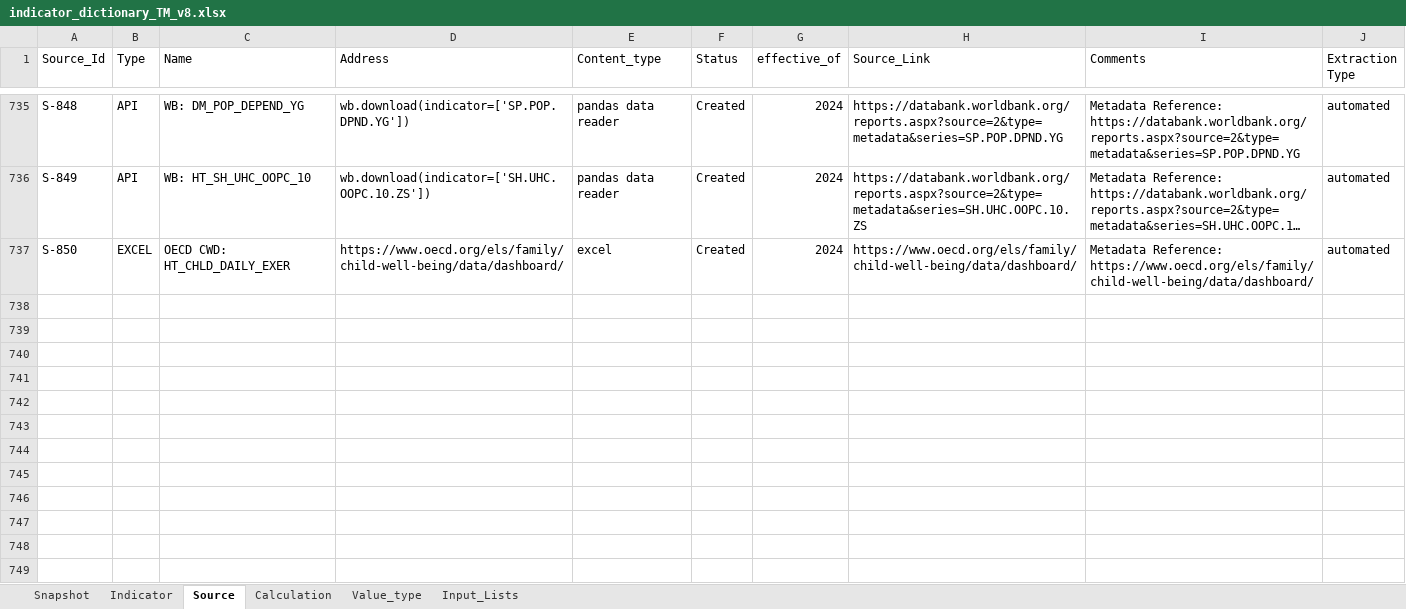
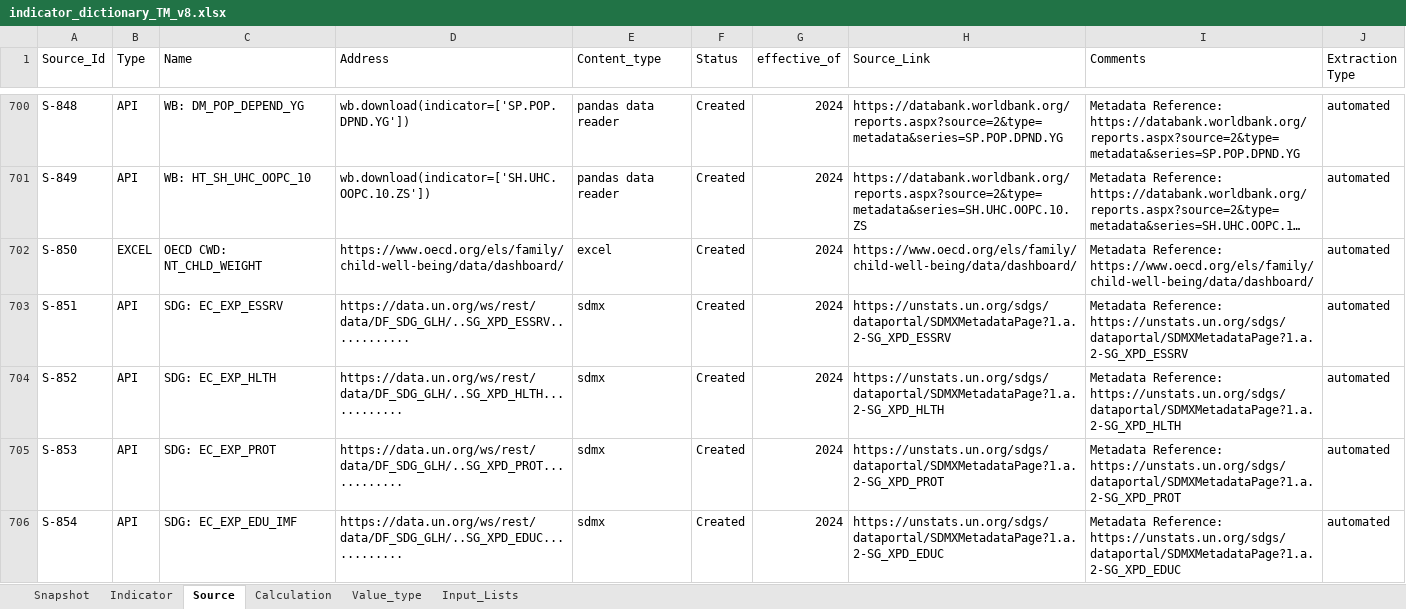
Before and after one commit to unicef-drp/dash, an Excel workbook: dash_service/static/indicator_dictionary_TM_v8.xlsx, sheet Source, drawn as a sheet; only a part is shown, gaps mark what is left out; long unchanged cells end in …; values as stored, in another font and other column widths than the file's, no cell formats; conditional formats not drawn; addresses are those after the commit; the diff covers the shown part only; the diff names each change by its address in the sheet, - before the commit and + after, or states it on an @@ line.

```diff
--- a/dash_service/static/indicator_dictionary_TM_v8.xlsx (sheet Source)
+++ b/dash_service/static/indicator_dictionary_TM_v8.xlsx (sheet Source)
-C702 (Name): OECD CWD: HT_CHLD_DAILY_EXER
+C702 (Name): OECD CWD: NT_CHLD_WEIGHT
+row 703: S-851 | API | SDG: EC_EXP_ESSRV | https://data.un.org/ws/rest/data/DF_SDG_GLH/..SG_XPD_ESSRV............ | sdmx | Created | 2024 | https://unstats.un.org/sdgs/dataportal/SDMXMetadataPage?1.a.2-SG_XPD_ESSRV | Metadata Reference: https://unstats.un.org/sdgs/dataportal/SDMXMetadataPage?1.a.2-SG_XPD_ESSRV | automated
+row 704: S-852 | API | SDG: EC_EXP_HLTH | https://data.un.org/ws/rest/data/DF_SDG_GLH/..SG_XPD_HLTH............ | sdmx | Created | 2024 | https://unstats.un.org/sdgs/dataportal/SDMXMetadataPage?1.a.2-SG_XPD_HLTH | Metadata Reference: https://unstats.un.org/sdgs/dataportal/SDMXMetadataPage?1.a.2-SG_XPD_HLTH | automated
+row 705: S-853 | API | SDG: EC_EXP_PROT | https://data.un.org/ws/rest/data/DF_SDG_GLH/..SG_XPD_PROT............ | sdmx | Created | 2024 | https://unstats.un.org/sdgs/dataportal/SDMXMetadataPage?1.a.2-SG_XPD_PROT | Metadata Reference: https://unstats.un.org/sdgs/dataportal/SDMXMetadataPage?1.a.2-SG_XPD_PROT | automated
+row 706: S-854 | API | SDG: EC_EXP_EDU_IMF | https://data.un.org/ws/rest/data/DF_SDG_GLH/..SG_XPD_EDUC............ | sdmx | Created | 2024 | https://unstats.un.org/sdgs/dataportal/SDMXMetadataPage?1.a.2-SG_XPD_EDUC | Metadata Reference: https://unstats.un.org/sdgs/dataportal/SDMXMetadataPage?1.a.2-SG_XPD_EDUC | automated
```
Also changed, not shown: 31 added rows, 35 removed rows and 176 edited cells elsewhere in this sheet, sheet Snapshot, sheet Indicator, cell formats, formulas that keep their value, 5 other files.
